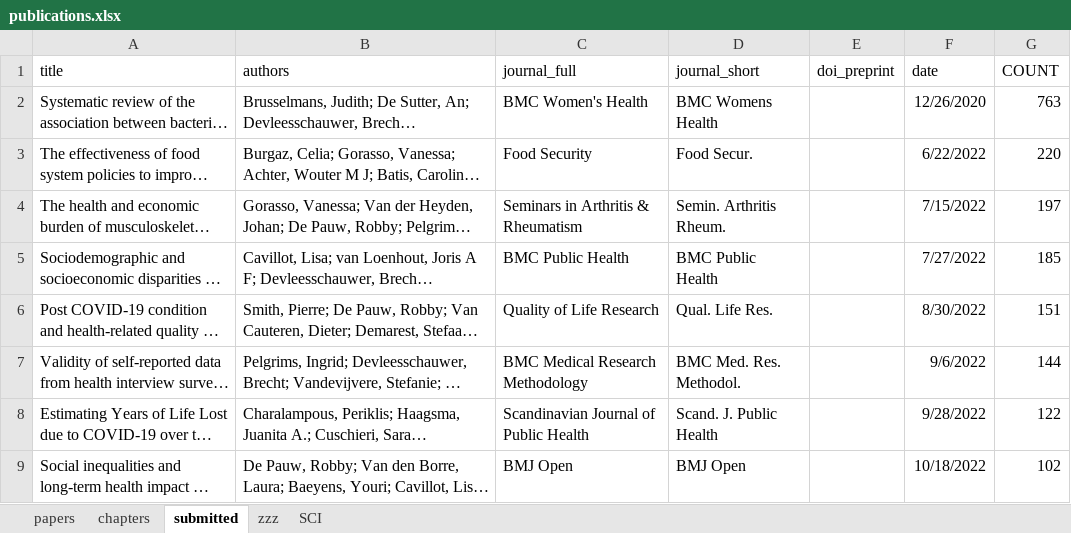
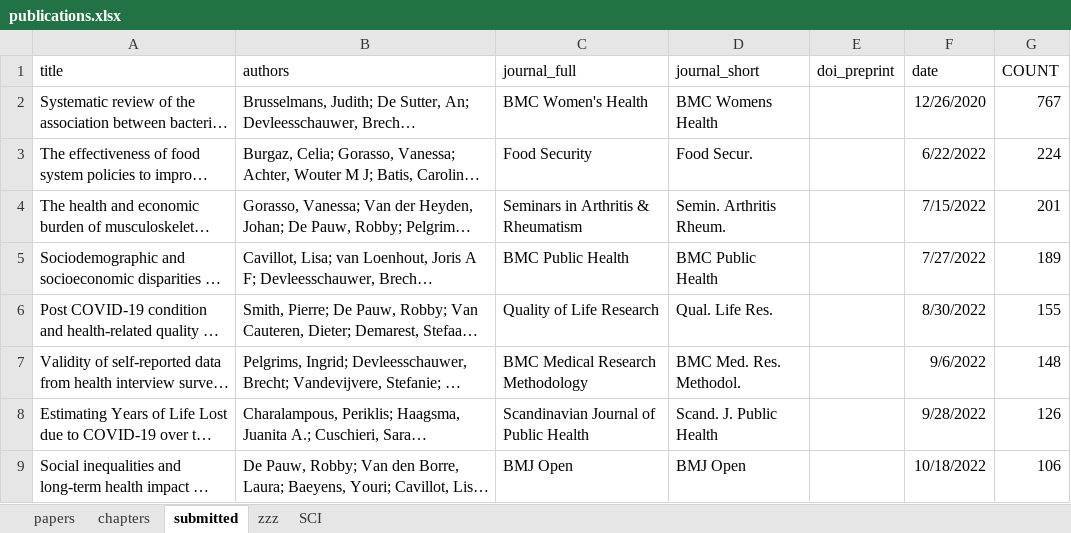
Before and after one commit to brechtdv/brechtdv.github.io, an Excel workbook: publications.xlsx, sheet submitted, drawn as a sheet; only a part is shown; long unchanged cells end in …; values as stored, in another font and other column widths than the file's, no borders; table styles not drawn; the diff covers the shown part only; the diff names each change by its address in the sheet, - before the commit and + after, or states it on an @@ line.

```diff
--- a/publications.xlsx (sheet submitted)
+++ b/publications.xlsx (sheet submitted)
-G2 (COUNT): 763
+G2 (COUNT): 767
-G3 (COUNT): 220
+G3 (COUNT): 224
-G4 (COUNT): 197
+G4 (COUNT): 201
-G5 (COUNT): 185
+G5 (COUNT): 189
-G6 (COUNT): 151
+G6 (COUNT): 155
-G7 (COUNT): 144
+G7 (COUNT): 148
-G8 (COUNT): 122
+G8 (COUNT): 126
-G9 (COUNT): 102
+G9 (COUNT): 106
```
Also changed, not shown: 1 added row and 7 edited cells elsewhere in this sheet, sheet zzz, 2 other files.
